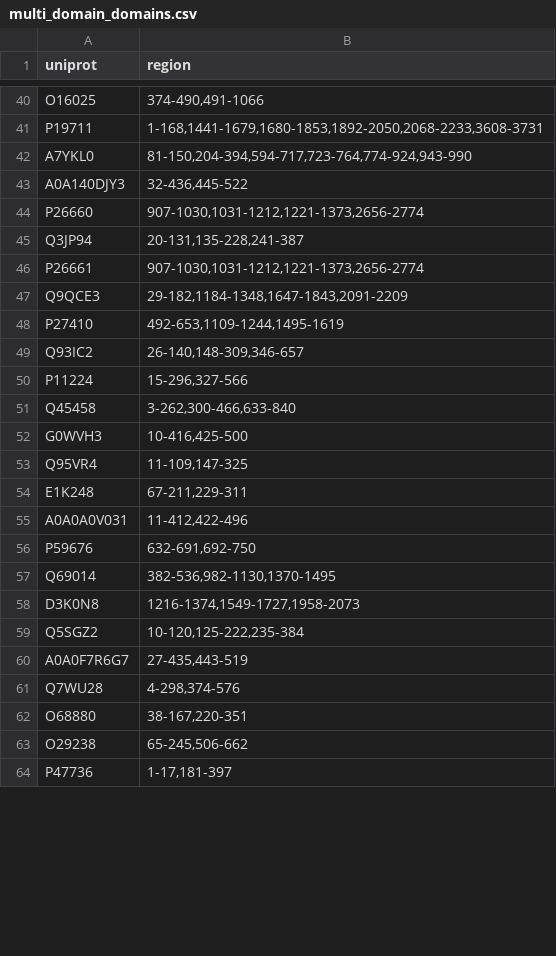
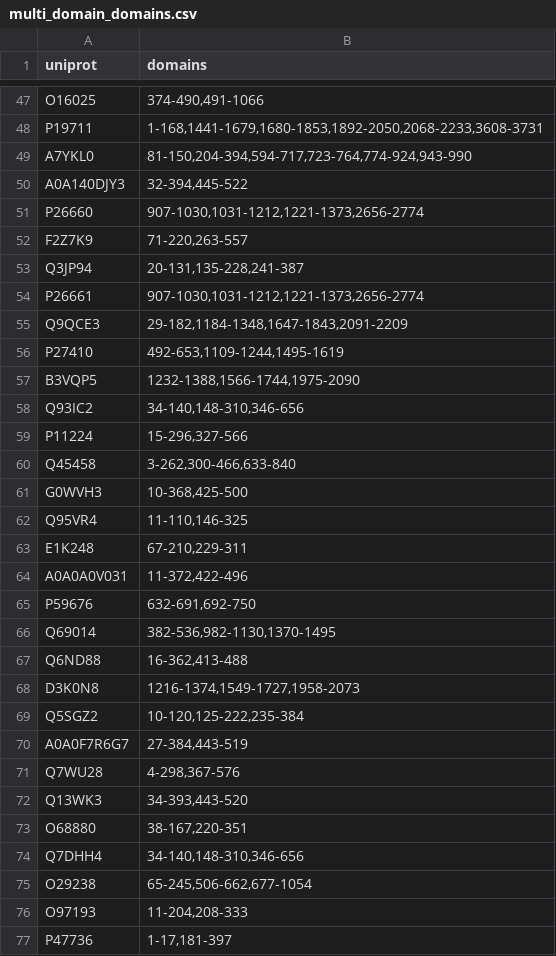
Before and after one commit to jpigles/alphafold-rmsd, a CSV file: project_pipeline/data/multi_domain_domains.csv, drawn as a sheet; only a part is shown, gaps mark what is left out; the diff covers the shown part only.

```diff
--- a/project_pipeline/data/multi_domain_domains.csv
+++ b/project_pipeline/data/multi_domain_domains.csv
@@ -1 +1 @@
-uniprot,region
+uniprot,domains
@@ -42,4 +49,5 @@ P19711,"1-168,1441-1679,1680-1853,1892-2050,2068-2233,3608-3731"
 A7YKL0,"81-150,204-394,594-717,723-764,774-924,943-990"
-A0A140DJY3,"32-436,445-522"
+A0A140DJY3,"32-394,445-522"
 P26660,"907-1030,1031-1212,1221-1373,2656-2774"
+F2Z7K9,"71-220,263-557"
 Q3JP94,"20-131,135-228,241-387"
@@ -48,17 +56,22 @@ Q9QCE3,"29-182,1184-1348,1647-1843,2091-2209"
 P27410,"492-653,1109-1244,1495-1619"
-Q93IC2,"26-140,148-309,346-657"
+B3VQP5,"1232-1388,1566-1744,1975-2090"
+Q93IC2,"34-140,148-310,346-656"
 P11224,"15-296,327-566"
 Q45458,"3-262,300-466,633-840"
-G0WVH3,"10-416,425-500"
-Q95VR4,"11-109,147-325"
-E1K248,"67-211,229-311"
-A0A0A0V031,"11-412,422-496"
+G0WVH3,"10-368,425-500"
+Q95VR4,"11-110,146-325"
+E1K248,"67-210,229-311"
+A0A0A0V031,"11-372,422-496"
 P59676,"632-691,692-750"
 Q69014,"382-536,982-1130,1370-1495"
+Q6ND88,"16-362,413-488"
 D3K0N8,"1216-1374,1549-1727,1958-2073"
 Q5SGZ2,"10-120,125-222,235-384"
-A0A0F7R6G7,"27-435,443-519"
-Q7WU28,"4-298,374-576"
+A0A0F7R6G7,"27-384,443-519"
+Q7WU28,"4-298,367-576"
+Q13WK3,"34-393,443-520"
 O68880,"38-167,220-351"
-O29238,"65-245,506-662"
+Q7DHH4,"34-140,148-310,346-656"
+O29238,"65-245,506-662,677-1054"
+O97193,"11-204,208-333"
 P47736,"1-17,181-397"
```
Also changed, not shown: 21 added rows, 2 removed rows, 3 moved rows and 33 edited cells elsewhere in this file, project_pipeline/data/multi_domain.tsv, project_pipeline/data/multi_domain_pae.tsv, 3 other files.
